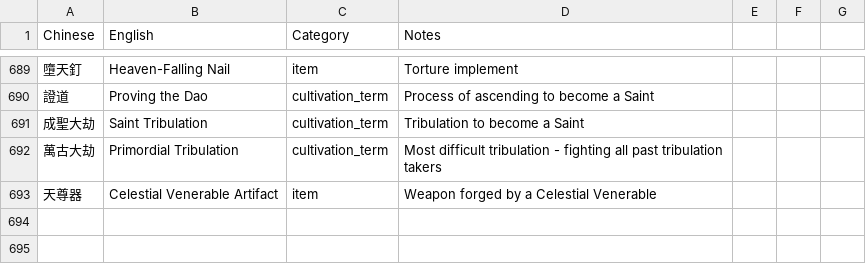
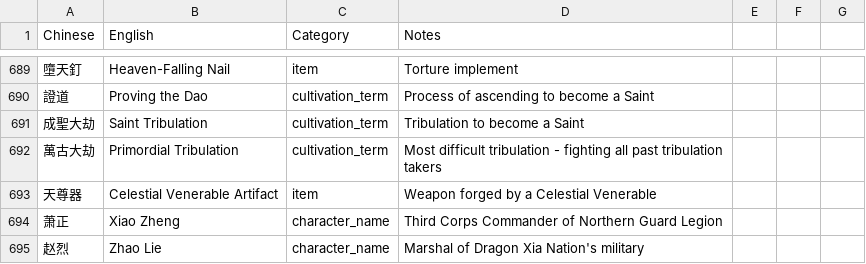
Before and after one commit to user966577/novel-translations, a CSV file: translation_glossary.csv, drawn as a sheet; only a part is shown, gaps mark what is left out.

```diff
--- a/translation_glossary.csv
+++ b/translation_glossary.csv
@@ -693 +693,3 @@ Chinese,English,Category,Notes
 天尊器,Celestial Venerable Artifact,item,Weapon forged by a Celestial Venerable
+萧正,Xiao Zheng,character_name,Third Corps Commander of Northern Guard Legion
+赵烈,Zhao Lie,character_name,Marshal of Dragon Xia Nation's military
```
Also changed, not shown: 13 other files.
